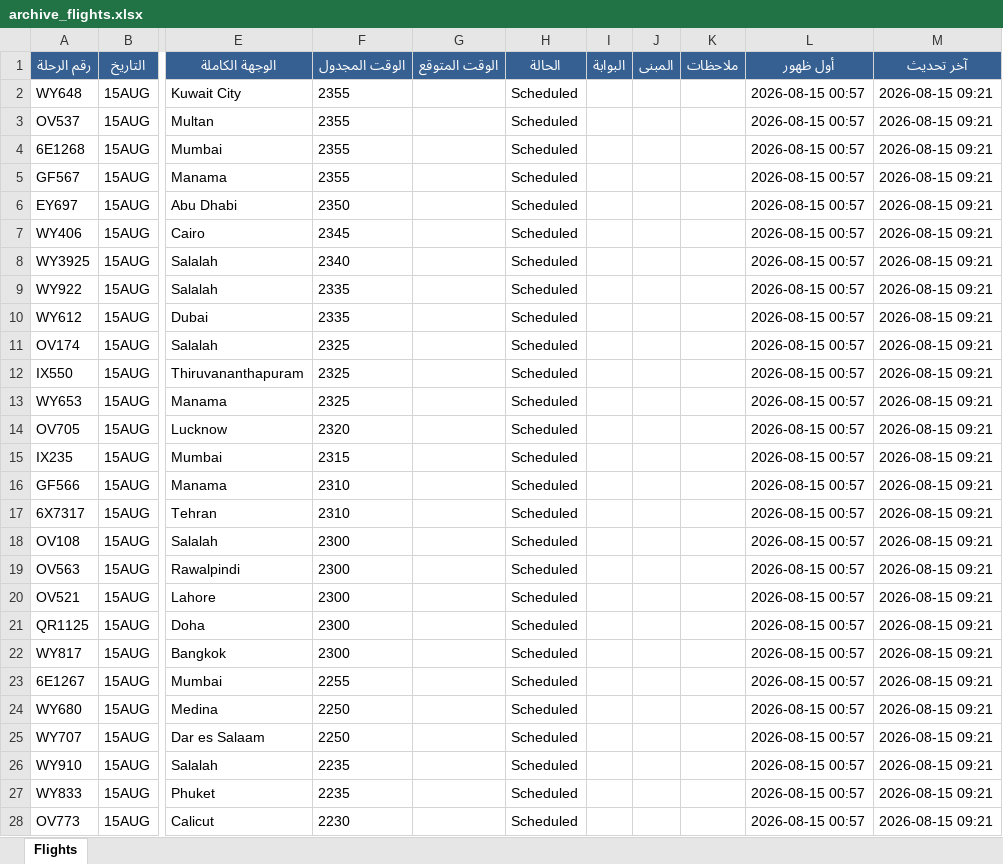
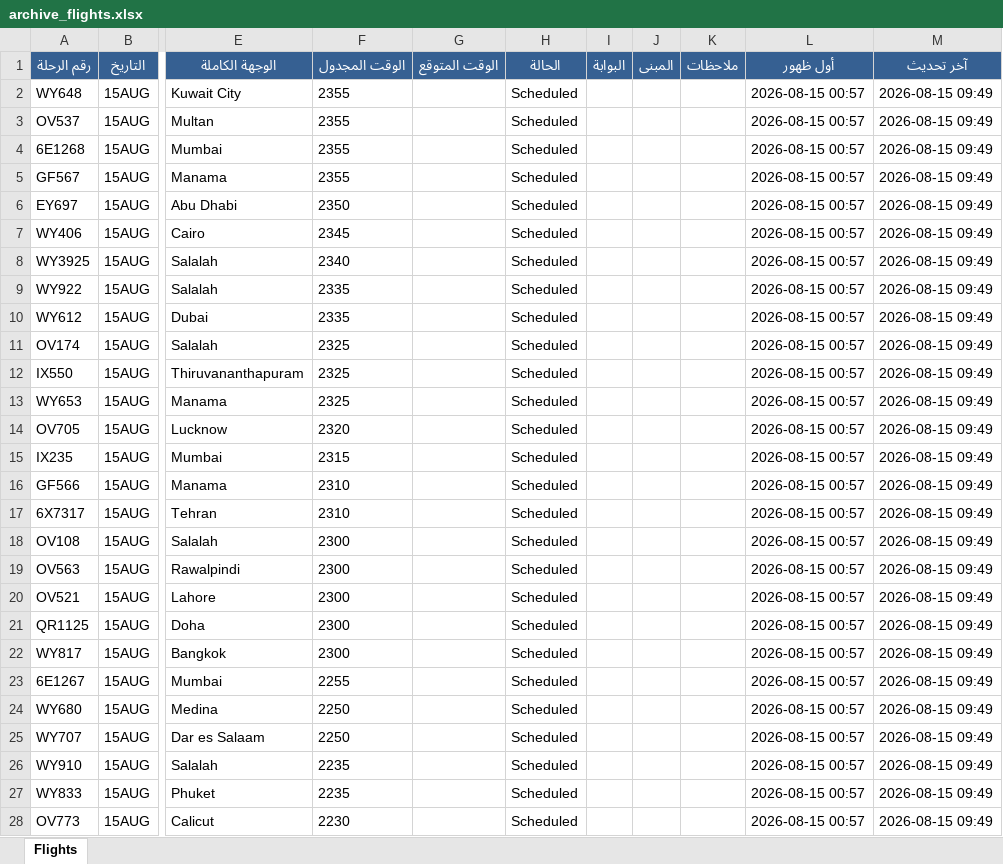
Before and after one commit to khalidsaif912/live-flights, an Excel workbook: flight_data/archive_flights.xlsx, sheet Flights, drawn as a sheet; only a part is shown, gaps mark what is left out; values as stored, in another font and other column widths than the file's, no borders; the diff covers the shown part only; the diff names each change by its address in the sheet, - before the commit and + after, or states it on an @@ line.

```diff
--- a/flight_data/archive_flights.xlsx (sheet Flights)
+++ b/flight_data/archive_flights.xlsx (sheet Flights)
-M2:M28 (آخر تحديث): 2026-08-15 09:21
+M2:M28 (آخر تحديث): 2026-08-15 09:49
```
Also changed, not shown: 264 edited cells elsewhere in this sheet, flight_data/live_flights.xlsx, 3 other files.
